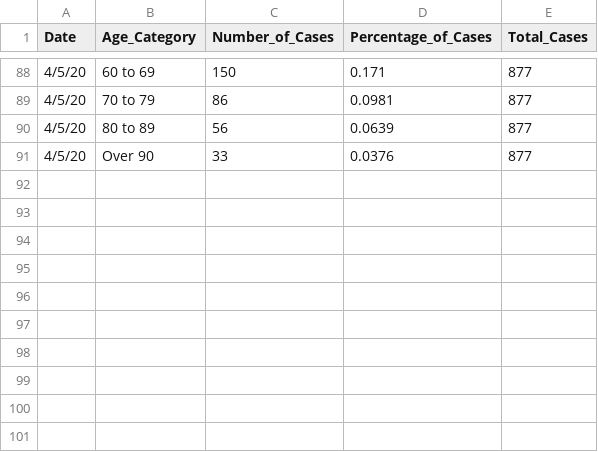
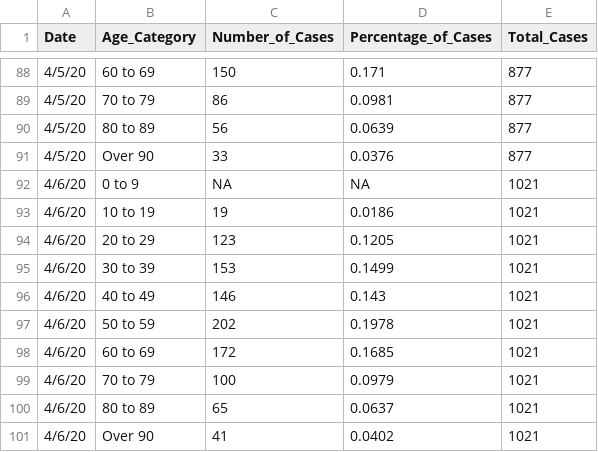
Before and after one commit to jjenki22/Rhode-Island-COVID-19, a CSV file: Data/Age_Distribution_Long.csv, drawn as a sheet; only a part is shown, gaps mark what is left out.

```diff
--- a/Data/Age_Distribution_Long.csv
+++ b/Data/Age_Distribution_Long.csv
@@ -91 +91,11 @@
 4/5/20,Over 90,33,0.0376,877
+4/6/20,0 to 9,NA,NA,1021
+4/6/20,10 to 19,19,0.0186,1021
+4/6/20,20 to 29,123,0.1205,1021
+4/6/20,30 to 39,153,0.1499,1021
+4/6/20,40 to 49,146,0.143,1021
+4/6/20,50 to 59,202,0.1978,1021
+4/6/20,60 to 69,172,0.1685,1021
+4/6/20,70 to 79,100,0.0979,1021
+4/6/20,80 to 89,65,0.0637,1021
+4/6/20,Over 90,41,0.0402,1021
```
Also changed, not shown: Data/Gender.csv, Data/Hospital Long.csv, 3 other files.
